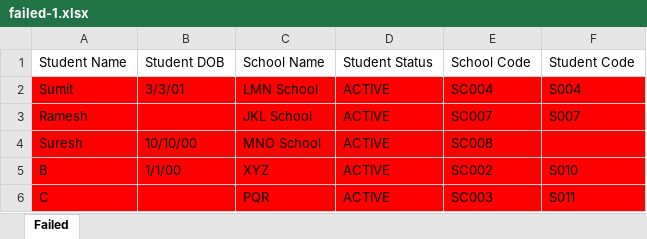
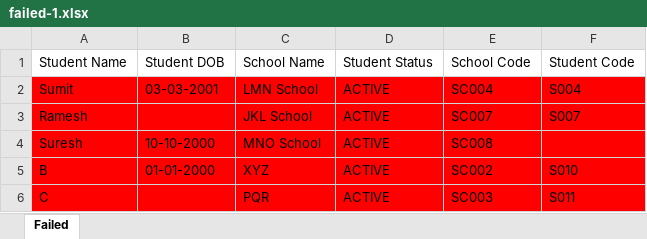
Before and after one commit to atulmaurya112/spring-batch, an Excel workbook: bulk-errors/failed-1.xlsx, sheet Failed, drawn as a sheet; values as stored, in another font and other column widths than the file's, no borders; charts and pictures not drawn; the diff names each change by its address in the sheet, - before the commit and + after, or states it on an @@ line.

```diff
--- a/bulk-errors/failed-1.xlsx (sheet Failed)
+++ b/bulk-errors/failed-1.xlsx (sheet Failed)
-B2 (Student DOB): 3/3/01
+B2 (Student DOB): 03-03-2001
-B4 (Student DOB): 10/10/00
+B4 (Student DOB): 10-10-2000
-B5 (Student DOB): 1/1/00
+B5 (Student DOB): 01-01-2000
```
Also changed, not shown: 3 other files.
